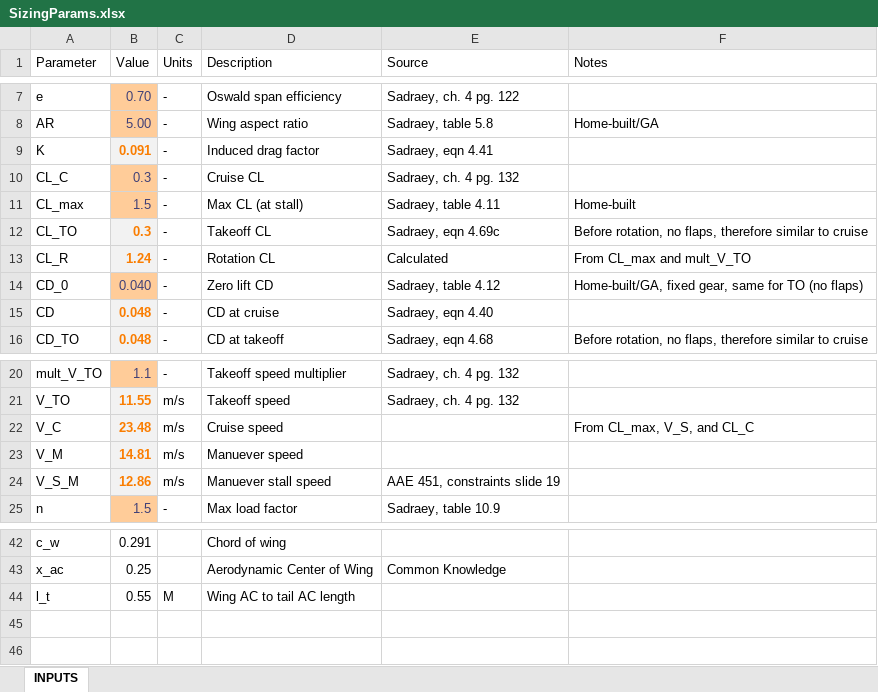
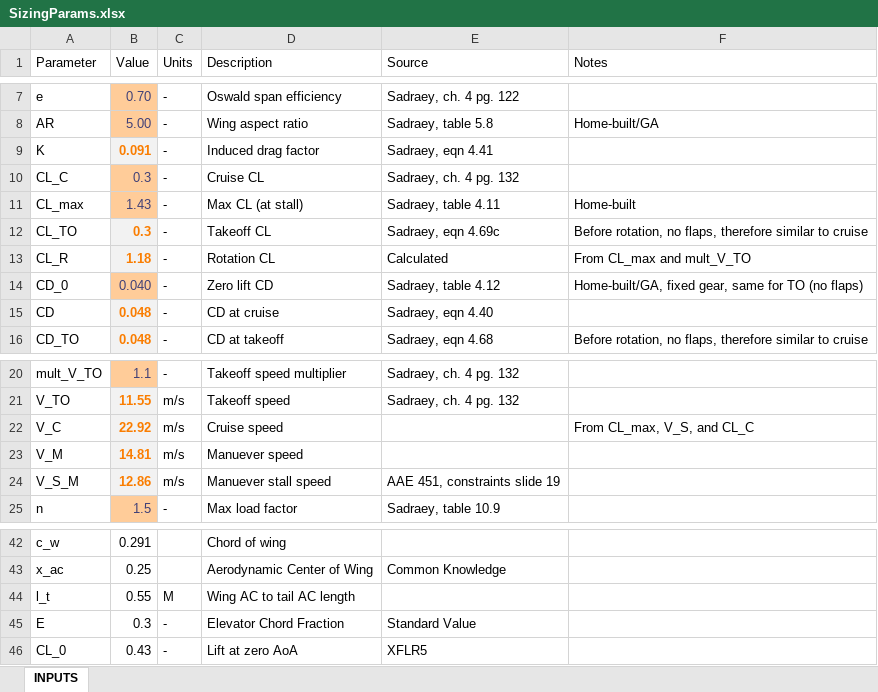
Before and after one commit to HudsonReynolds/451-DBF-Team01, an Excel workbook: SizingParams.xlsx, sheet INPUTS, drawn as a sheet; only a part is shown, gaps mark what is left out; values as stored, in another font and other column widths than the file's, no borders; charts and pictures not drawn; the diff names each change by its address in the sheet, - before the commit and + after, or states it on an @@ line.

```diff
--- a/SizingParams.xlsx (sheet INPUTS)
+++ b/SizingParams.xlsx (sheet INPUTS)
-B11 (Value): 1.5
+B11 (Value): 1.43
-B13 (Value): 1.24
+B13 (Value): 1.18
-B22 (Value): 23.48
+B22 (Value): 22.92
+row 45: E | 0.3 | - | Elevator Chord Fraction | Standard Value
+row 46: CL_0 | 0.43 | - | Lift at zero AoA | XFLR5
```
Also changed, not shown: charts or pictures, 3 other files.
